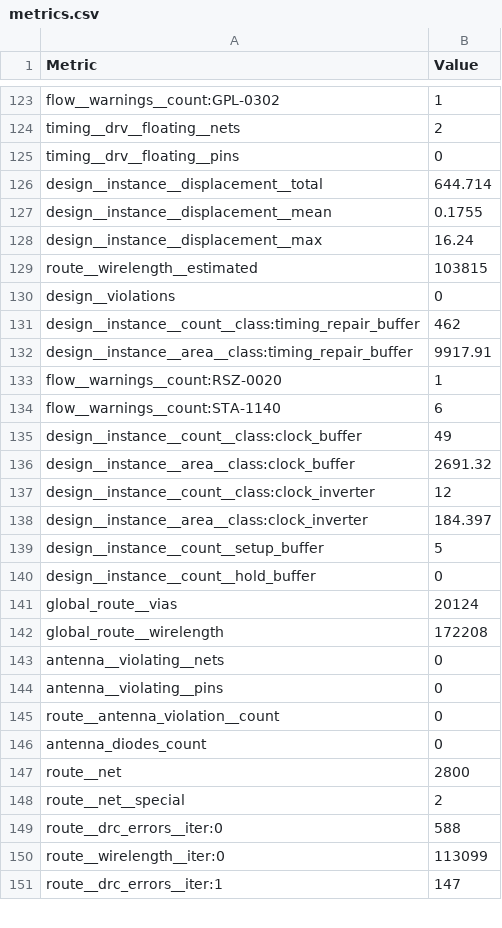
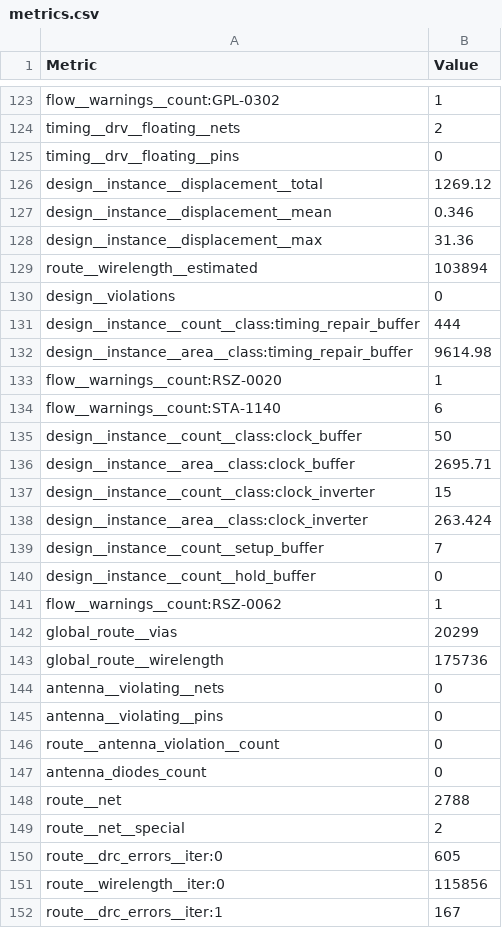
Before and after one commit to TinyTapeout/tinytapeout-gf-26b, a CSV file: projects/tt_um_emiliopeju_lightscan/stats/metrics.csv, drawn as a sheet; only a part is shown, gaps mark what is left out; the diff covers the shown part only.

Commit message:
feat: update project tt_um_emiliopeju_lightscan from EmilioPeJu/ttgf-lightscan
Commit: 9bbf2405252aa7340bb9de0f4ec5ccb4ab0bd48d
Workflow: https://github.com/EmilioPeJu/ttgf-lightscan/actions/runs/27963837737

```diff
--- a/projects/tt_um_emiliopeju_lightscan/stats/metrics.csv
+++ b/projects/tt_um_emiliopeju_lightscan/stats/metrics.csv
@@ -125,19 +125,20 @@ timing__drv__floating__nets,2
 timing__drv__floating__pins,0
-design__instance__displacement__total,644.714
-design__instance__displacement__mean,0.1755
-design__instance__displacement__max,16.24
-route__wirelength__estimated,103815
+design__instance__displacement__total,1269.12
+design__instance__displacement__mean,0.346
+design__instance__displacement__max,31.36
+route__wirelength__estimated,103894
 design__violations,0
-design__instance__count__class:timing_repair_buffer,462
-design__instance__area__class:timing_repair_buffer,9917.91
+design__instance__count__class:timing_repair_buffer,444
+design__instance__area__class:timing_repair_buffer,9614.98
 flow__warnings__count:RSZ-0020,1
 flow__warnings__count:STA-1140,6
-design__instance__count__class:clock_buffer,49
-design__instance__area__class:clock_buffer,2691.32
-design__instance__count__class:clock_inverter,12
-design__instance__area__class:clock_inverter,184.397
-design__instance__count__setup_buffer,5
+design__instance__count__class:clock_buffer,50
+design__instance__area__class:clock_buffer,2695.71
+design__instance__count__class:clock_inverter,15
+design__instance__area__class:clock_inverter,263.424
+design__instance__count__setup_buffer,7
 design__instance__count__hold_buffer,0
-global_route__vias,20124
-global_route__wirelength,172208
+flow__warnings__count:RSZ-0062,1
+global_route__vias,20299
+global_route__wirelength,175736
 antenna__violating__nets,0
@@ -146,6 +147,6 @@ route__antenna_violation__count,0
 antenna_diodes_count,0
-route__net,2800
+route__net,2788
 route__net__special,2
-route__drc_errors__iter:0,588
-route__wirelength__iter:0,113099
-route__drc_errors__iter:1,147
+route__drc_errors__iter:0,605
+route__wirelength__iter:0,115856
+route__drc_errors__iter:1,167
```
Also changed, not shown: 2 added rows and 132 edited cells elsewhere in this file, 6 other files.
